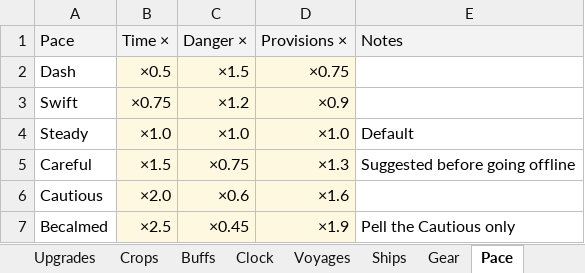
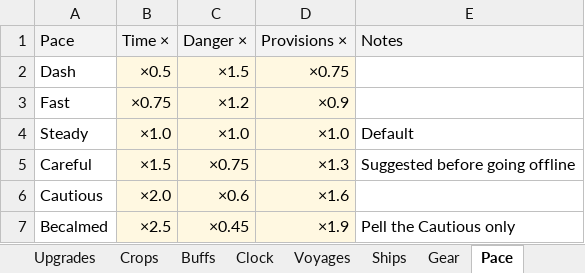
Before and after one commit to Gravill0n/astral-tower, an Excel workbook: balance/astral-tower-balance.xlsx, sheet Pace, drawn as a sheet; values as stored, in another font and other column widths than the file's, no borders; the diff names each change by its address in the sheet, - before the commit and + after, or states it on an @@ line.

```diff
--- a/balance/astral-tower-balance.xlsx (sheet Pace)
+++ b/balance/astral-tower-balance.xlsx (sheet Pace)
-A3: Swift
+A3: Fast
```
Also changed, not shown: sheet Globals, formulas that keep their value, 4 other files.
